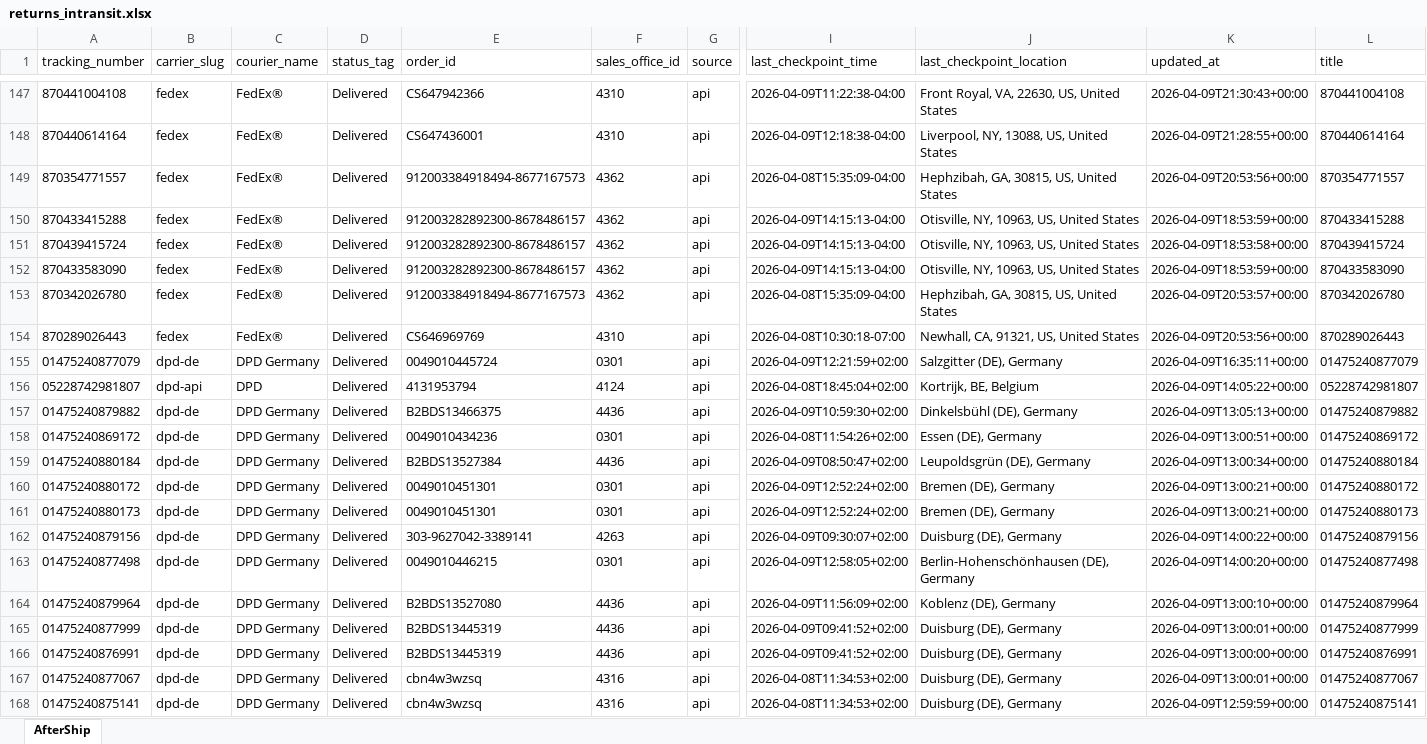
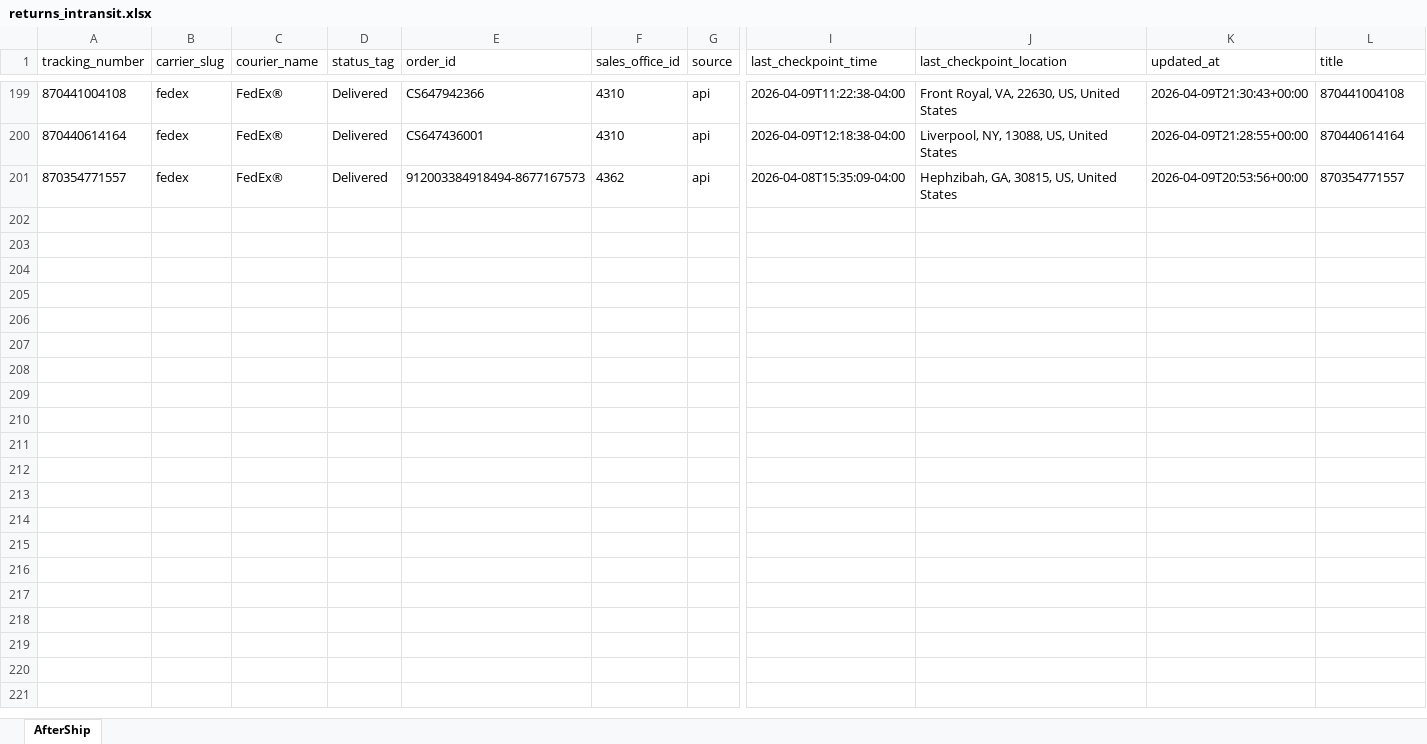
Before and after one commit to Gleamm89/Return-Shipments, an Excel workbook: docs/data/returns_intransit.xlsx, sheet AfterShip, drawn as a sheet; only a part is shown, gaps mark what is left out; values as stored, in another font and other column widths than the file's, no borders; removed rows and columns are numbered as before the commit, all else as after; rows hold the shown columns only; the diff covers the shown part only; the diff names each change by its address in the sheet, - before the commit and + after, or states it on an @@ line.

```diff
--- a/docs/data/returns_intransit.xlsx (sheet AfterShip)
+++ b/docs/data/returns_intransit.xlsx (sheet AfterShip)
-row 150: 870433415288 | fedex | FedEx® | Delivered | 912003282892300-8678486157 | 4362 | api | 2026-04-09T14:15:13-04:00 | Otisville, NY, 10963, US, United States | 2026-04-09T18:53:59+00:00 | 870433415288
-row 151: 870439415724 | fedex | FedEx® | Delivered | 912003282892300-8678486157 | 4362 | api | 2026-04-09T14:15:13-04:00 | Otisville, NY, 10963, US, United States | 2026-04-09T18:53:58+00:00 | 870439415724
-row 152: 870433583090 | fedex | FedEx® | Delivered | 912003282892300-8678486157 | 4362 | api | 2026-04-09T14:15:13-04:00 | Otisville, NY, 10963, US, United States | 2026-04-09T18:53:59+00:00 | 870433583090
-row 153: 870342026780 | fedex | FedEx® | Delivered | 912003384918494-8677167573 | 4362 | api | 2026-04-08T15:35:09-04:00 | Hephzibah, GA, 30815, US, United States | 2026-04-09T20:53:57+00:00 | 870342026780
-row 154: 870289026443 | fedex | FedEx® | Delivered | CS646969769 | 4310 | api | 2026-04-08T10:30:18-07:00 | Newhall, CA, 91321, US, United States | 2026-04-09T20:53:56+00:00 | 870289026443
-row 155: 01475240877079 | dpd-de | DPD Germany | Delivered | 0049010445724 | 0301 | api | 2026-04-09T12:21:59+02:00 | Salzgitter (DE), Germany | 2026-04-09T16:35:11+00:00 | 01475240877079
-row 156: 05228742981807 | dpd-api | DPD | Delivered | 4131953794 | 4124 | api | 2026-04-08T18:45:04+02:00 | Kortrijk, BE, Belgium | 2026-04-09T14:05:22+00:00 | 05228742981807
-row 157: 01475240879882 | dpd-de | DPD Germany | Delivered | B2BDS13466375 | 4436 | api | 2026-04-09T10:59:30+02:00 | Dinkelsbühl (DE), Germany | 2026-04-09T13:05:13+00:00 | 01475240879882
-row 158: 01475240869172 | dpd-de | DPD Germany | Delivered | 0049010434236 | 0301 | api | 2026-04-08T11:54:26+02:00 | Essen (DE), Germany | 2026-04-09T13:00:51+00:00 | 01475240869172
-row 159: 01475240880184 | dpd-de | DPD Germany | Delivered | B2BDS13527384 | 4436 | api | 2026-04-09T08:50:47+02:00 | Leupoldsgrün (DE), Germany | 2026-04-09T13:00:34+00:00 | 01475240880184
-row 160: 01475240880172 | dpd-de | DPD Germany | Delivered | 0049010451301 | 0301 | api | 2026-04-09T12:52:24+02:00 | Bremen (DE), Germany | 2026-04-09T13:00:21+00:00 | 01475240880172
-row 161: 01475240880173 | dpd-de | DPD Germany | Delivered | 0049010451301 | 0301 | api | 2026-04-09T12:52:24+02:00 | Bremen (DE), Germany | 2026-04-09T13:00:21+00:00 | 01475240880173
-row 162: 01475240879156 | dpd-de | DPD Germany | Delivered | 303-9627042-3389141 | 4263 | api | 2026-04-09T09:30:07+02:00 | Duisburg (DE), Germany | 2026-04-09T14:00:22+00:00 | 01475240879156
-row 163: 01475240877498 | dpd-de | DPD Germany | Delivered | 0049010446215 | 0301 | api | 2026-04-09T12:58:05+02:00 | Berlin-Hohenschönhausen (DE), Germany | 2026-04-09T14:00:20+00:00 | 01475240877498
-row 164: 01475240879964 | dpd-de | DPD Germany | Delivered | B2BDS13527080 | 4436 | api | 2026-04-09T11:56:09+02:00 | Koblenz (DE), Germany | 2026-04-09T13:00:10+00:00 | 01475240879964
-row 165: 01475240877999 | dpd-de | DPD Germany | Delivered | B2BDS13445319 | 4436 | api | 2026-04-09T09:41:52+02:00 | Duisburg (DE), Germany | 2026-04-09T13:00:01+00:00 | 01475240877999
-row 166: 01475240876991 | dpd-de | DPD Germany | Delivered | B2BDS13445319 | 4436 | api | 2026-04-09T09:41:52+02:00 | Duisburg (DE), Germany | 2026-04-09T13:00:00+00:00 | 01475240876991
-row 167: 01475240877067 | dpd-de | DPD Germany | Delivered | cbn4w3wzsq | 4316 | api | 2026-04-08T11:34:53+02:00 | Duisburg (DE), Germany | 2026-04-09T13:00:01+00:00 | 01475240877067
-row 168: 01475240875141 | dpd-de | DPD Germany | Delivered | cbn4w3wzsq | 4316 | api | 2026-04-08T11:34:53+02:00 | Duisburg (DE), Germany | 2026-04-09T12:59:59+00:00 | 01475240875141
```
Also changed, not shown: 56 added rows, 37 removed rows, 66 moved rows and 97 edited cells elsewhere in this sheet, 2 other files.
